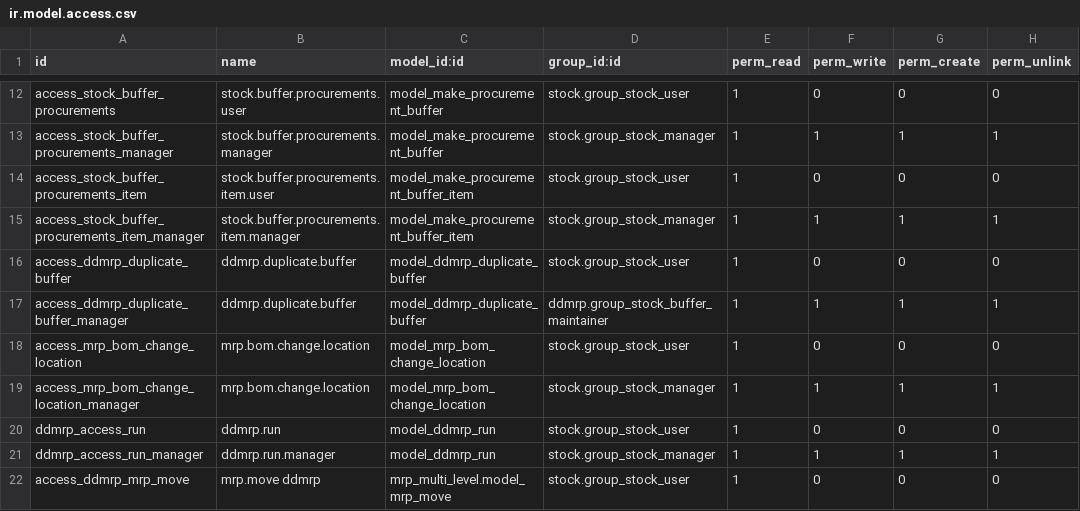
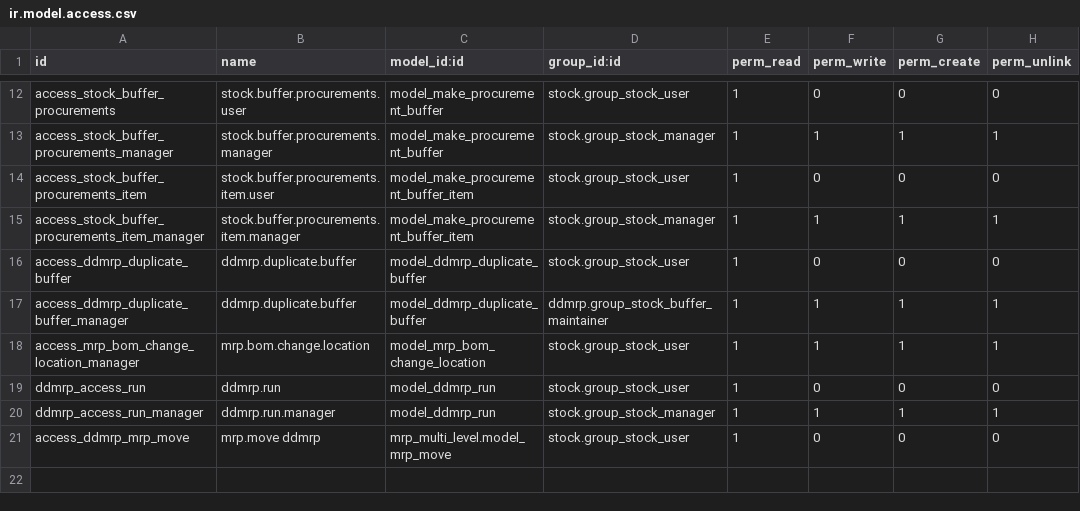
Before and after one commit to OCA/ddmrp, a CSV file: ddmrp/security/ir.model.access.csv, drawn as a sheet; only a part is shown, gaps mark what is left out.

Commit message:
[FIX/IMP] ddmrp: issues in new DLT computation
* When computing a recordset, first dlt is used for all buffers disregarding location.
* Add a small test for the above case.
* Fix access rights issue to change context location wizard.
* Add small message in change location wizard to improve user understanding.

```diff
--- a/ddmrp/security/ir.model.access.csv
+++ b/ddmrp/security/ir.model.access.csv
@@ -17,4 +17,3 @@ access_ddmrp_duplicate_buffer,ddmrp.duplicate.buffer,model_ddmrp_duplicate_buffe
 access_ddmrp_duplicate_buffer_manager,ddmrp.duplicate.buffer,model_ddmrp_duplicate_buffer,ddmrp.group_stock_buffer_maintainer,1,1,1,1
-access_mrp_bom_change_location,mrp.bom.change.location,model_mrp_bom_change_location,stock.group_stock_user,1,0,0,0
-access_mrp_bom_change_location_manager,mrp.bom.change.location,model_mrp_bom_change_location,stock.group_stock_manager,1,1,1,1
+access_mrp_bom_change_location_manager,mrp.bom.change.location,model_mrp_bom_change_location,stock.group_stock_user,1,1,1,1
 ddmrp_access_run,ddmrp.run,model_ddmrp_run,stock.group_stock_user,1,0,0,0
```
Also changed, not shown: 6 other files.
